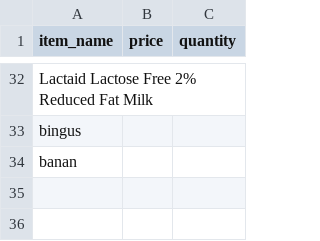
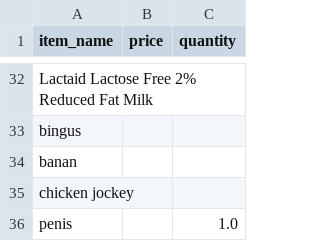
Before and after one commit to DragonStar875/UofLCSE350, a CSV file: shoppingList.csv, drawn as a sheet; only a part is shown, gaps mark what is left out; the diff names each change by its address in the sheet, - before the commit and + after, or states it on an @@ line.

```diff
--- a/shoppingList.csv
+++ b/shoppingList.csv
+row 35: chicken jockey
+row 36: penis |  | 1.0
```
Also changed, not shown: 2 other files.
